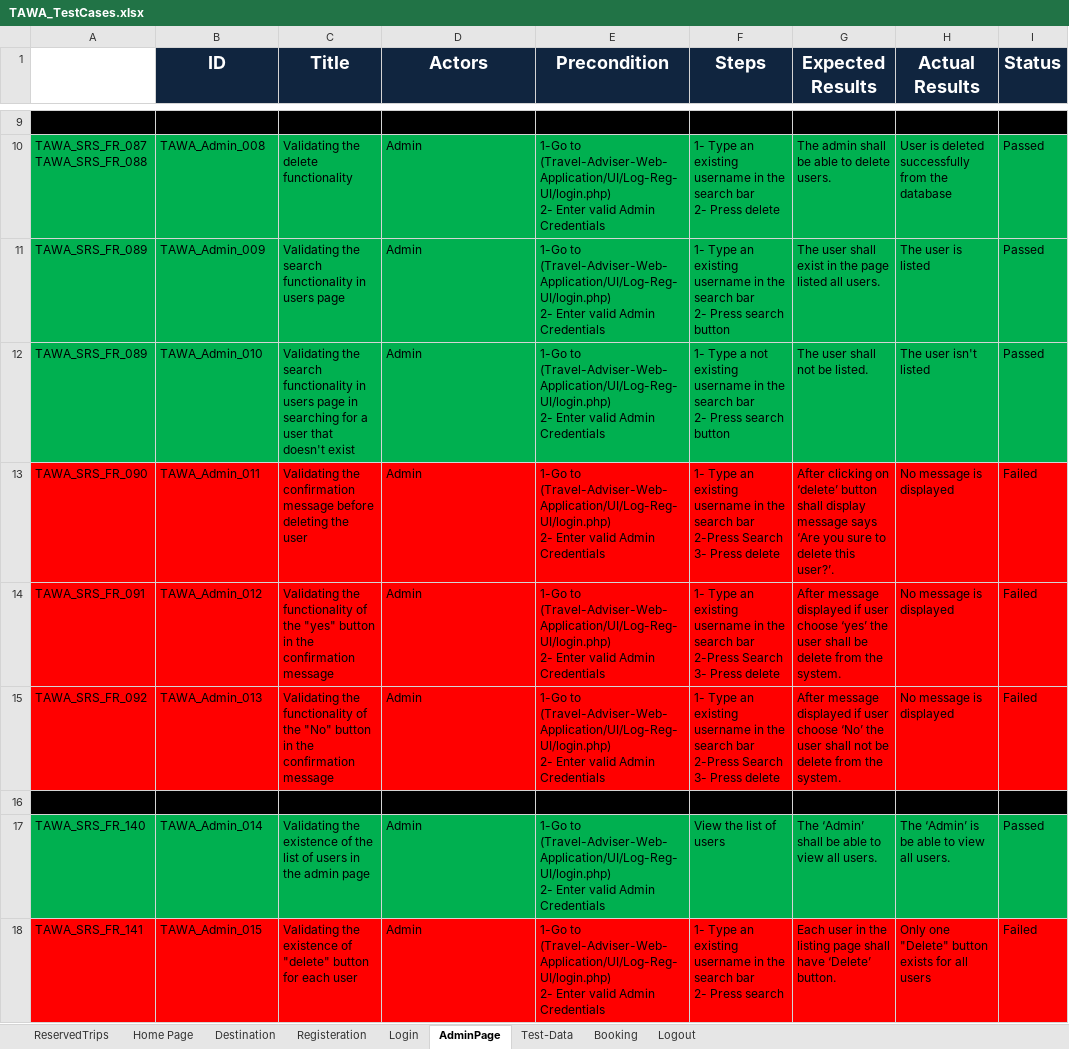
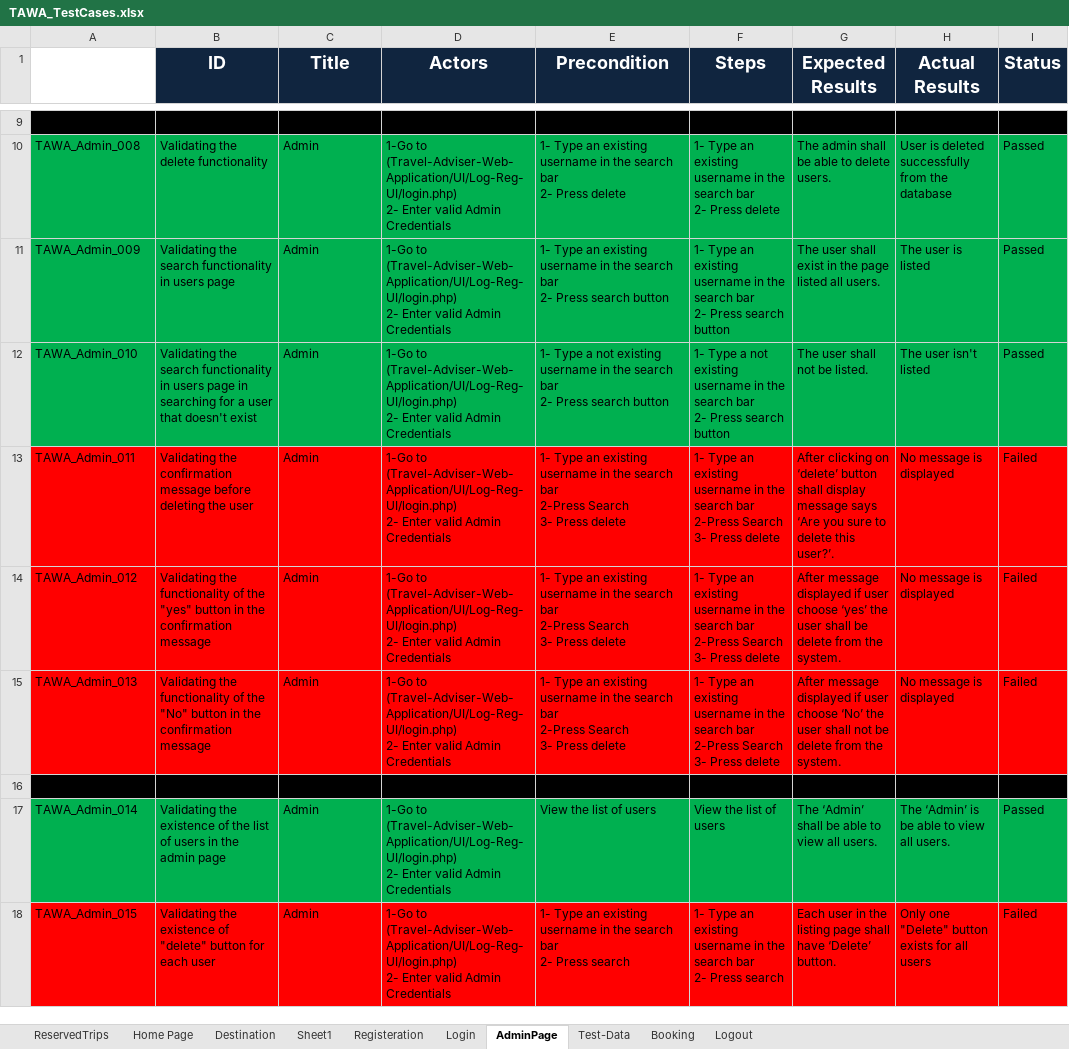
Before and after one commit to asmaahamdy250/Travel-Adviser-Web-Application, an Excel workbook: Testing/Test Cases/TAWA_TestCases.xlsx, sheet AdminPage, drawn as a sheet; only a part is shown, gaps mark what is left out; values as stored, in another font and other column widths than the file's, no borders; ↵ is a line break in a cell; the diff covers the shown part only; the diff names each change by its address in the sheet, - before the commit and + after, or states it on an @@ line.

```diff
--- a/Testing/Test Cases/TAWA_TestCases.xlsx (sheet AdminPage)
+++ b/Testing/Test Cases/TAWA_TestCases.xlsx (sheet AdminPage)
+sheet tab: Sheet1
-A10: TAWA_SRS_FR_087 ↵ TAWA_SRS_FR_088
+A10: TAWA_Admin_008
-B10 (ID): TAWA_Admin_008
+B10 (ID): Validating the delete functionality
-C10 (Title): Validating the delete functionality
+C10 (Title): Admin
-D10:D15 (Actors): Admin
+D10:D15 (Actors): 1-Go to (Travel-Adviser-Web-Application/UI/Log-Reg-UI/login.php) ↵ 2- Enter valid Admin Credentials
-E10 (Precondition): 1-Go to (Travel-Adviser-Web-Application/UI/Log-Reg-UI/login.php) ↵ 2- Enter valid Admin Credentials
+E10 (Precondition): 1- Type an existing username in the search bar ↵ 2- Press delete
-A11: TAWA_SRS_FR_089
+A11: TAWA_Admin_009
-B11 (ID): TAWA_Admin_009
+B11 (ID): Validating the search functionality in users page
-C11 (Title): Validating the search functionality in users page
+C11 (Title): Admin
-E11 (Precondition): 1-Go to (Travel-Adviser-Web-Application/UI/Log-Reg-UI/login.php) ↵ 2- Enter valid Admin Credentials
+E11 (Precondition): 1- Type an existing username in the search bar ↵ 2- Press search button
-A12: TAWA_SRS_FR_089
+A12: TAWA_Admin_010
-B12 (ID): TAWA_Admin_010
+B12 (ID): Validating the search functionality in users page in searching for a user that doesn't exist
-C12 (Title): Validating the search functionality in users page in searching for a user that doesn't exist
+C12 (Title): Admin
-E12 (Precondition): 1-Go to (Travel-Adviser-Web-Application/UI/Log-Reg-UI/login.php) ↵ 2- Enter valid Admin Credentials
+E12 (Precondition): 1- Type a not existing username in the search bar ↵ 2- Press search button
-A13: TAWA_SRS_FR_090
+A13: TAWA_Admin_011
-B13 (ID): TAWA_Admin_011
+B13 (ID): Validating the confirmation message before deleting the user
-C13 (Title): Validating the confirmation message before deleting the user
+C13 (Title): Admin
-E13:E15 (Precondition): 1-Go to (Travel-Adviser-Web-Application/UI/Log-Reg-UI/login.php) ↵ 2- Enter valid Admin Credentials
+E13:E15 (Precondition): 1- Type an existing username in the search bar ↵ 2-Press Search ↵ 3- Press delete
-A14: TAWA_SRS_FR_091
+A14: TAWA_Admin_012
-B14 (ID): TAWA_Admin_012
+B14 (ID): Validating the functionality of the "yes" button in the confirmation message
-C14 (Title): Validating the functionality of the "yes" button in the confirmation message
+C14 (Title): Admin
-A15: TAWA_SRS_FR_092
+A15: TAWA_Admin_013
-B15 (ID): TAWA_Admin_013
+B15 (ID): Validating the functionality of the "No" button in the confirmation message
-C15 (Title): Validating the functionality of the "No" button in the confirmation message
+C15 (Title): Admin
-A17: TAWA_SRS_FR_140
+A17: TAWA_Admin_014
-B17 (ID): TAWA_Admin_014
+B17 (ID): Validating the existence of the list of users in the admin page
-C17 (Title): Validating the existence of the list of users in the admin page
+C17 (Title): Admin
-D17:D18 (Actors): Admin
+D17:D18 (Actors): 1-Go to (Travel-Adviser-Web-Application/UI/Log-Reg-UI/login.php) ↵ 2- Enter valid Admin Credentials
-E17 (Precondition): 1-Go to (Travel-Adviser-Web-Application/UI/Log-Reg-UI/login.php) ↵ 2- Enter valid Admin Credentials
+E17 (Precondition): View the list of users
-A18: TAWA_SRS_FR_141
+A18: TAWA_Admin_015
-B18 (ID): TAWA_Admin_015
+B18 (ID): Validating the existence of "delete" button for each user
-C18 (Title): Validating the existence of "delete" button for each user
+C18 (Title): Admin
-E18 (Precondition): 1-Go to (Travel-Adviser-Web-Application/UI/Log-Reg-UI/login.php) ↵ 2- Enter valid Admin Credentials
+E18 (Precondition): 1- Type an existing username in the search bar ↵ 2- Press search
```
Also changed, not shown: 2 added rows and 65 edited cells elsewhere in this sheet, sheet ReservedTrips, sheet Booking, Testing/Bug_Report/TAWA_Bug Report.xlsx.
